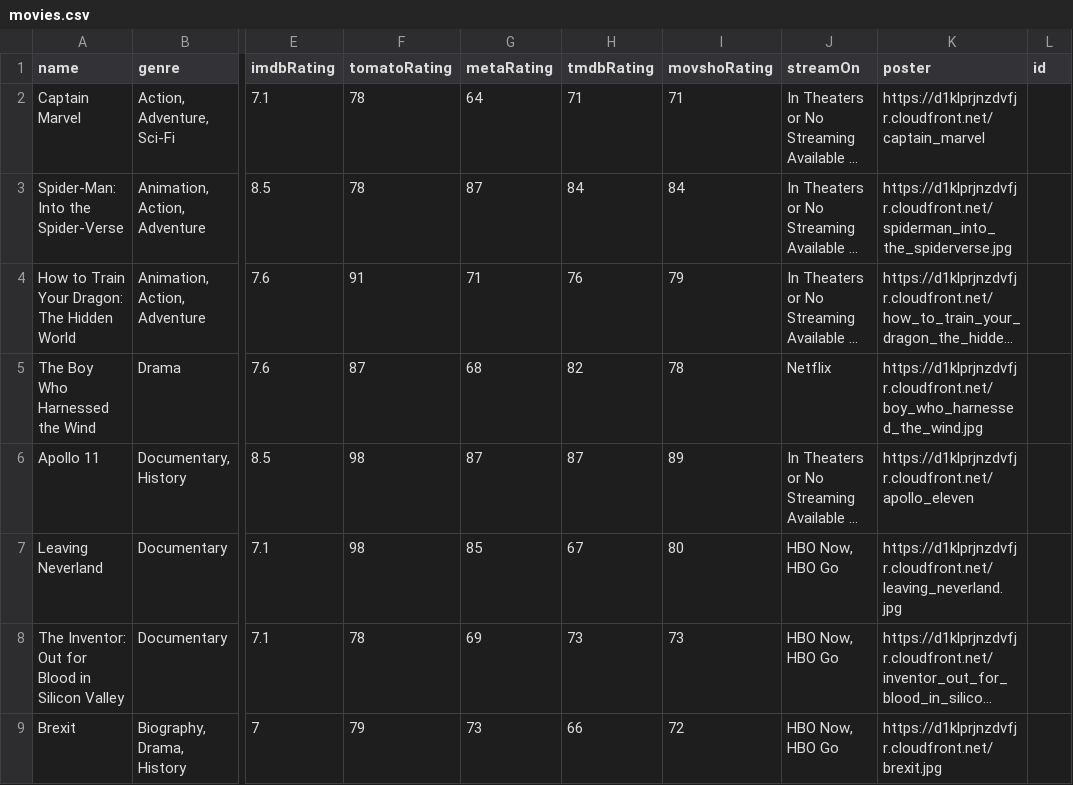
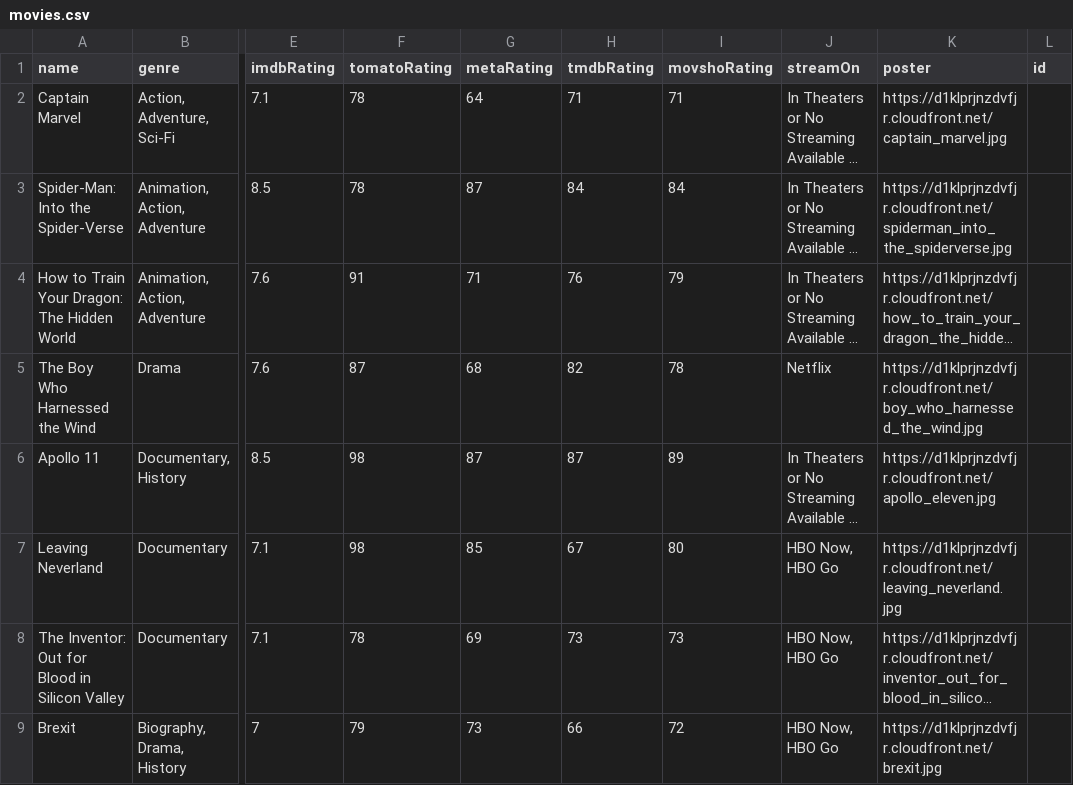
Before and after one commit to ernestosotelo/movsho, a CSV file: public/api/csv/movies.csv, drawn as a sheet; only a part is shown, gaps mark what is left out; long unchanged cells end in …; the diff names each change by its address in the sheet, - before the commit and + after, or states it on an @@ line.

Commit message:
Fixed poster link typo

```diff
--- a/public/api/csv/movies.csv
+++ b/public/api/csv/movies.csv
-K2 (poster): https://d1klprjnzdvfjr.cloudfront.net/captain_marvel
+K2 (poster): https://d1klprjnzdvfjr.cloudfront.net/captain_marvel.jpg
-K6 (poster): https://d1klprjnzdvfjr.cloudfront.net/apollo_eleven
+K6 (poster): https://d1klprjnzdvfjr.cloudfront.net/apollo_eleven.jpg
```
Also changed, not shown: 2 other files.
